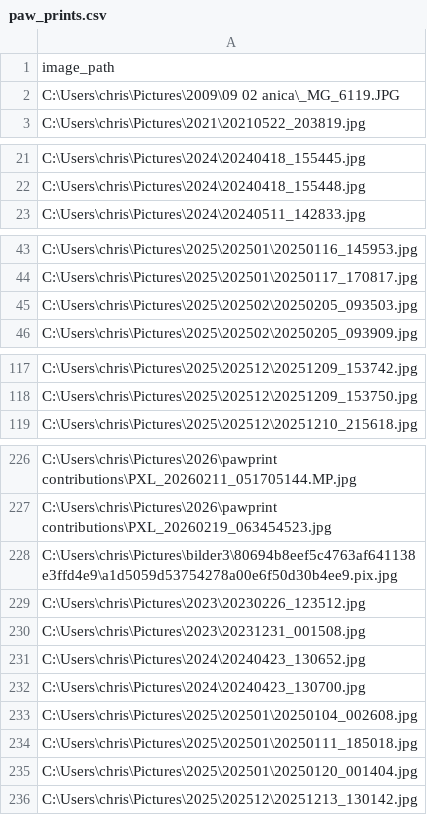
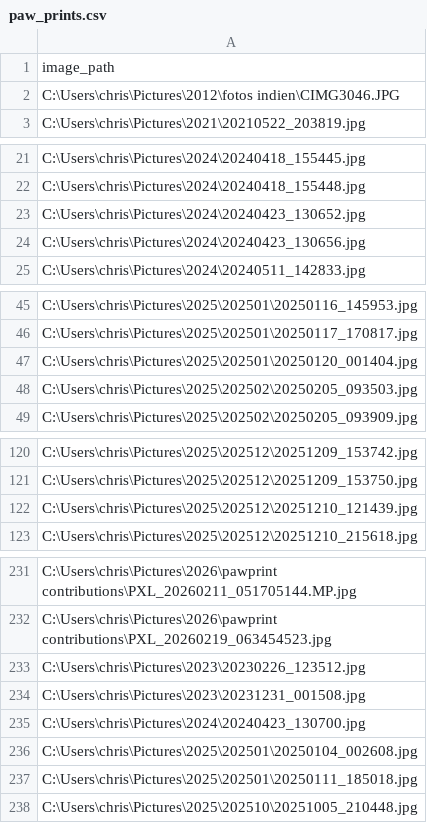
Before and after one commit to CFretter/paw-prints, a CSV file: _data/paw_prints.csv, drawn as a sheet; only a part is shown, gaps mark what is left out; removed rows and columns are numbered as before the commit, all else as after; the diff names each change by its address in the sheet, - before the commit and + after, or states it on an @@ line.

Commit message:
new data

```diff
--- a/_data/paw_prints.csv
+++ b/_data/paw_prints.csv
-A2: C:\Users\chris\Pictures\2009\09 02 anica\_MG_6119.JPG
+A2: C:\Users\chris\Pictures\2012\fotos indien\CIMG3046.JPG
-row 231: C:\Users\chris\Pictures\2024\20240423_13…
+row 23: C:\Users\chris\Pictures\2024\20240423_13…
+row 24: C:\Users\chris\Pictures\2024\20240423_130656.jpg
+row 47: C:\Users\chris\Pictures\2025\202501\20250120_001404.jpg
+row 122: C:\Users\chris\Pictures\2025\202512\20251210_121439.jpg
-row 228: C:\Users\chris\Pictures\bilder3\80694b8eef5c4763af641138e3ffd4e9\a1d5059d53754278a00e6f50d30b4ee9.pix.jpg
-A238: C:\Users\chris\Pictures\2025\202501\20250120_001404.jpg
+A238: C:\Users\chris\Pictures\2025\202510\20251005_210448.jpg
-row 236: C:\Users\chris\Pictures\2025\202512\2025…
+row 143: C:\Users\chris\Pictures\2025\202512\2025…
```
Also changed, not shown: _data/config-browse.csv, 12 other files.
